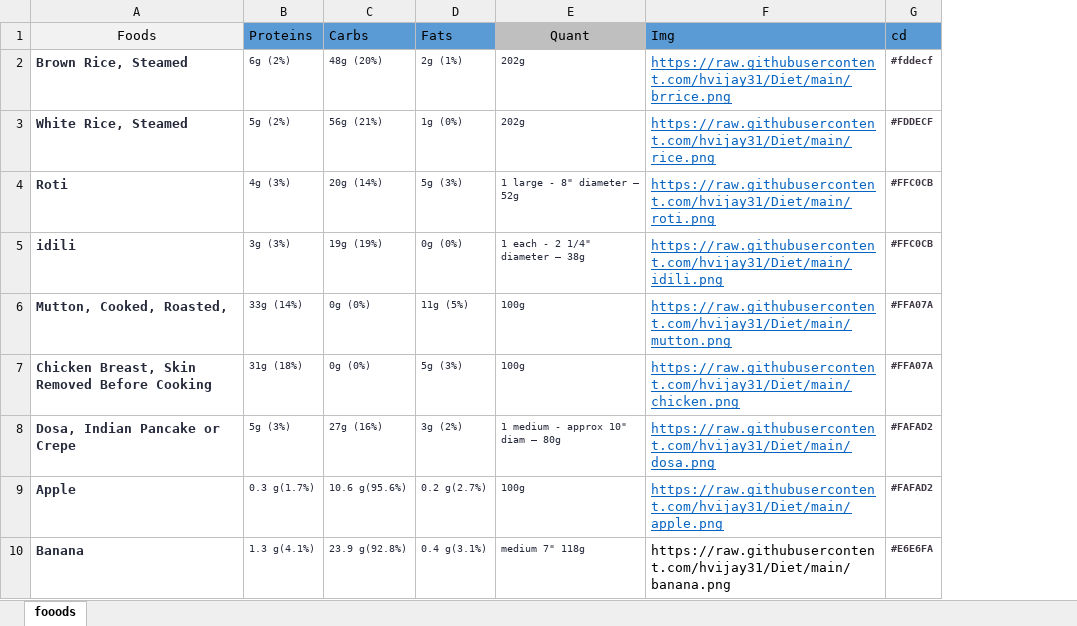
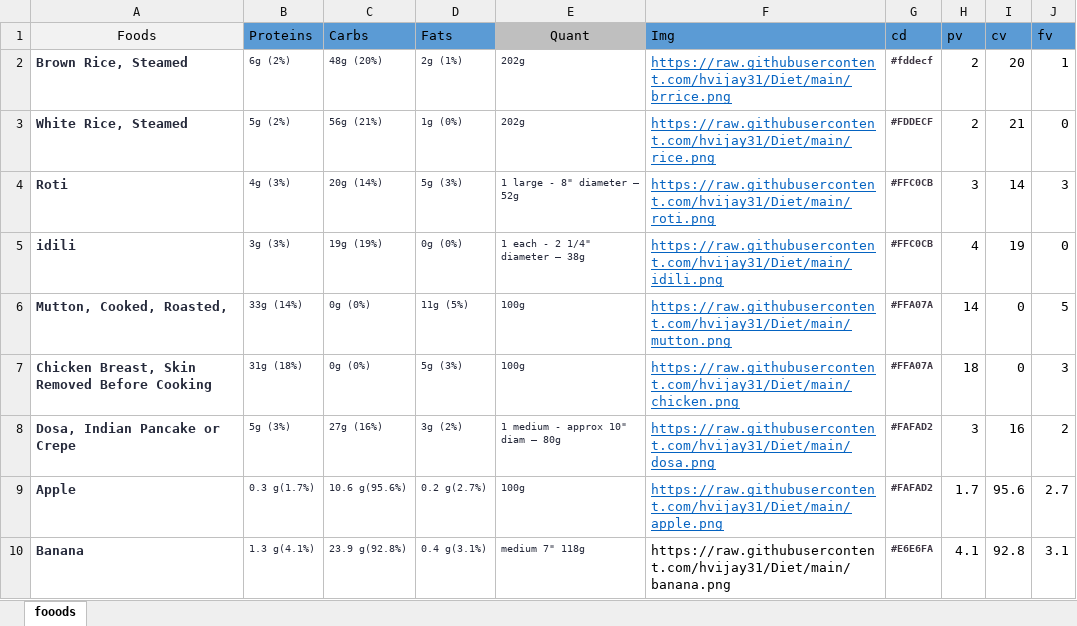
Before and after one commit to hvijay31/Diet, an Excel workbook: fooods.xlsx, sheet fooods, drawn as a sheet; only a part is shown; values as stored, in another font and other column widths than the file's, no borders; the diff names each change by its address in the sheet, - before the commit and + after, or states it on an @@ line.

Commit message:
Add files via upload

```diff
--- a/fooods.xlsx (sheet fooods)
+++ b/fooods.xlsx (sheet fooods)
+column H (pv), rows 2-10: 2 | 2 | 3 | 4 | 14 | 18 | 3 | 1.7 | 4.1
+column I (cv), rows 2-10: 20 | 21 | 14 | 19 | 0 | 0 | 16 | 95.6 | 92.8
+column J (fv), rows 2-10: 1 | 0 | 3 | 0 | 5 | 3 | 2 | 2.7 | 3.1
```
